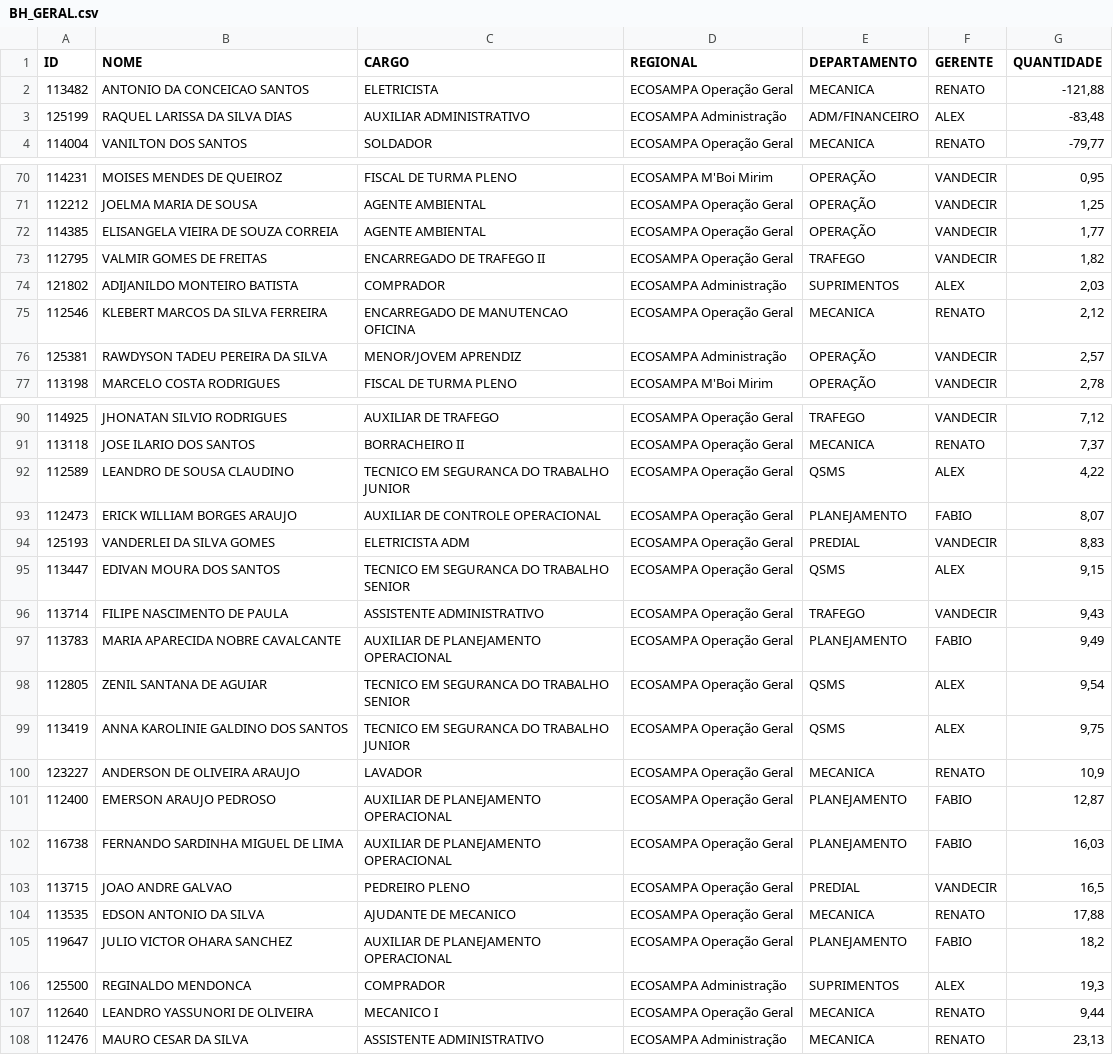
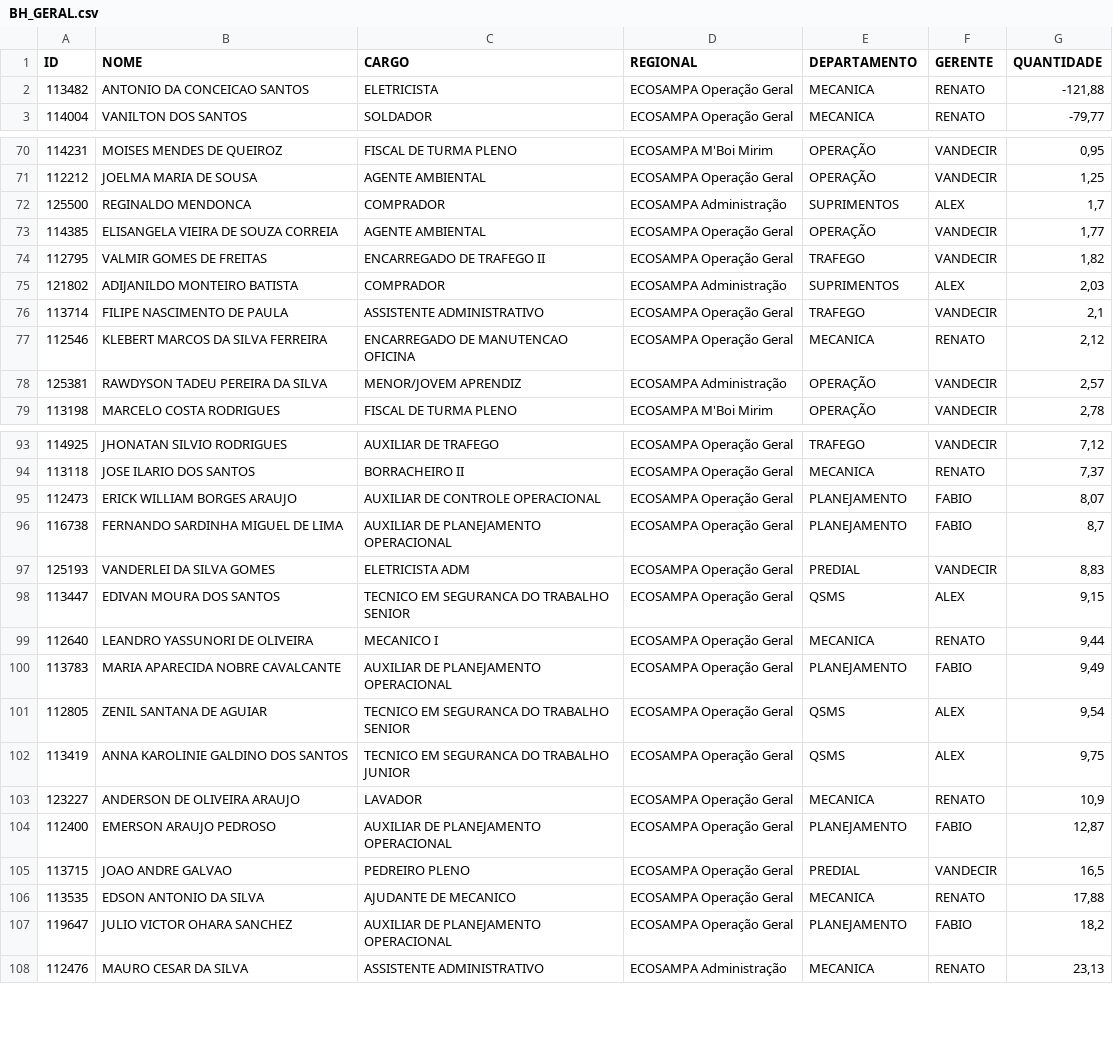
Before and after one commit to Guerreiro015/ALURA2023, a CSV file: SITE EVENTOS CSV/BH_GERAL.csv, drawn as a sheet; only a part is shown, gaps mark what is left out; the diff covers the shown part only.

Commit message:
Update BH_GERAL.csv

```diff
--- a/SITE EVENTOS CSV/BH_GERAL.csv
+++ b/SITE EVENTOS CSV/BH_GERAL.csv
@@ -2,3 +2,2 @@
 113482;ANTONIO DA CONCEICAO SANTOS;ELETRICISTA;ECOSAMPA Operação Geral;MECANICA;RENATO;-121,88
-125199;RAQUEL LARISSA DA SILVA DIAS;AUXILIAR ADMINISTRATIVO;ECOSAMPA Administração;ADM/FINANCEIRO;ALEX;-83,48
 114004;VANILTON DOS SANTOS;SOLDADOR;ECOSAMPA Operação Geral;MECANICA;RENATO;-79,77
@@ -71,2 +71,3 @@
 112212;JOELMA MARIA DE SOUSA;AGENTE AMBIENTAL;ECOSAMPA Operação Geral;OPERAÇÃO;VANDECIR;1,25
+125500;REGINALDO MENDONCA;COMPRADOR;ECOSAMPA Administração;SUPRIMENTOS;ALEX;1,7
 114385;ELISANGELA VIEIRA DE SOUZA CORREIA;AGENTE AMBIENTAL;ECOSAMPA Operação Geral;OPERAÇÃO;VANDECIR;1,77
@@ -74,2 +75,3 @@
 121802;ADIJANILDO MONTEIRO BATISTA;COMPRADOR;ECOSAMPA Administração;SUPRIMENTOS;ALEX;2,03
+113714;FILIPE NASCIMENTO DE PAULA;ASSISTENTE ADMINISTRATIVO;ECOSAMPA Operação Geral;TRAFEGO;VANDECIR;2,1
 112546;KLEBERT MARCOS DA SILVA FERREIRA;ENCARREGADO DE MANUTENCAO OFICINA;ECOSAMPA Operação Geral;MECANICA;RENATO;2,12
@@ -91,7 +94,7 @@
 113118;JOSE ILARIO DOS SANTOS;BORRACHEIRO II;ECOSAMPA Operação Geral;MECANICA;RENATO;7,37
-112589;LEANDRO DE SOUSA CLAUDINO;TECNICO EM SEGURANCA DO TRABALHO JUNIOR;ECOSAMPA Operação Geral;QSMS;ALEX;4,22
 112473;ERICK WILLIAM BORGES ARAUJO;AUXILIAR DE CONTROLE OPERACIONAL;ECOSAMPA Operação Geral;PLANEJAMENTO;FABIO;8,07
+116738;FERNANDO SARDINHA MIGUEL DE LIMA;AUXILIAR DE PLANEJAMENTO OPERACIONAL;ECOSAMPA Operação Geral;PLANEJAMENTO;FABIO;8,7
 125193;VANDERLEI DA SILVA GOMES;ELETRICISTA ADM;ECOSAMPA Operação Geral;PREDIAL;VANDECIR;8,83
 113447;EDIVAN MOURA DOS SANTOS;TECNICO EM SEGURANCA DO TRABALHO SENIOR;ECOSAMPA Operação Geral;QSMS;ALEX;9,15
-113714;FILIPE NASCIMENTO DE PAULA;ASSISTENTE ADMINISTRATIVO;ECOSAMPA Operação Geral;TRAFEGO;VANDECIR;9,43
+112640;LEANDRO YASSUNORI DE OLIVEIRA;MECANICO I;ECOSAMPA Operação Geral;MECANICA;RENATO;9,44
 113783;MARIA APARECIDA NOBRE CAVALCANTE;AUXILIAR DE PLANEJAMENTO OPERACIONAL;ECOSAMPA Operação Geral;PLANEJAMENTO;FABIO;9,49
@@ -101,3 +104,2 @@
 112400;EMERSON ARAUJO PEDROSO;AUXILIAR DE PLANEJAMENTO OPERACIONAL;ECOSAMPA Operação Geral;PLANEJAMENTO;FABIO;12,87
-116738;FERNANDO SARDINHA MIGUEL DE LIMA;AUXILIAR DE PLANEJAMENTO OPERACIONAL;ECOSAMPA Operação Geral;PLANEJAMENTO;FABIO;16,03
 113715;JOAO ANDRE GALVAO;PEDREIRO PLENO;ECOSAMPA Operação Geral;PREDIAL;VANDECIR;16,5
@@ -105,4 +107,2 @@
 119647;JULIO VICTOR OHARA SANCHEZ;AUXILIAR DE PLANEJAMENTO OPERACIONAL;ECOSAMPA Operação Geral;PLANEJAMENTO;FABIO;18,2
-125500;REGINALDO MENDONCA;COMPRADOR;ECOSAMPA Administração;SUPRIMENTOS;ALEX;19,3
-112640;LEANDRO YASSUNORI DE OLIVEIRA;MECANICO I;ECOSAMPA Operação Geral;MECANICA;RENATO;9,44
 112476;MAURO CESAR DA SILVA;ASSISTENTE ADMINISTRATIVO;ECOSAMPA Administração;MECANICA;RENATO;23,13
```
Also changed, not shown: 1 added row, 4 moved rows and 1 edited cell elsewhere in this file.
